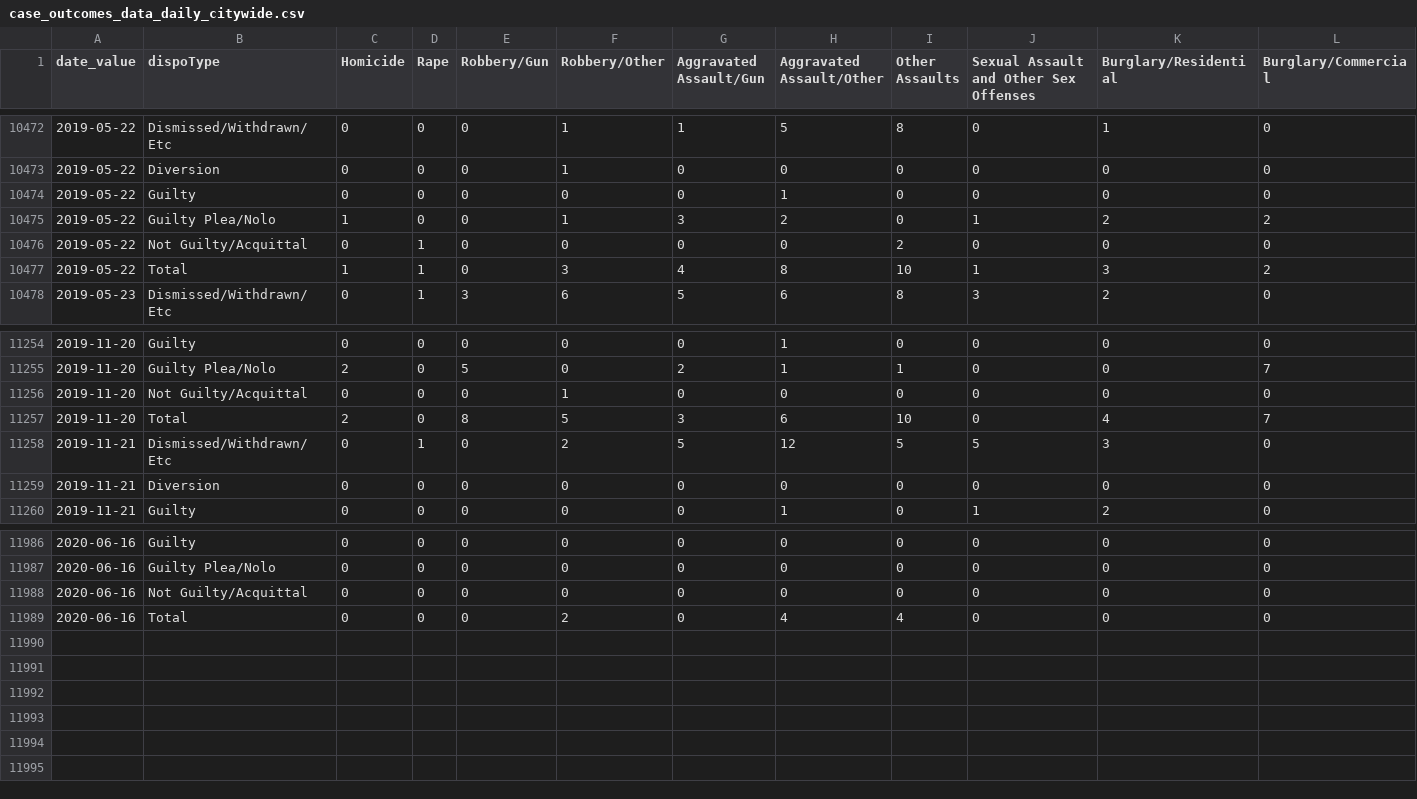
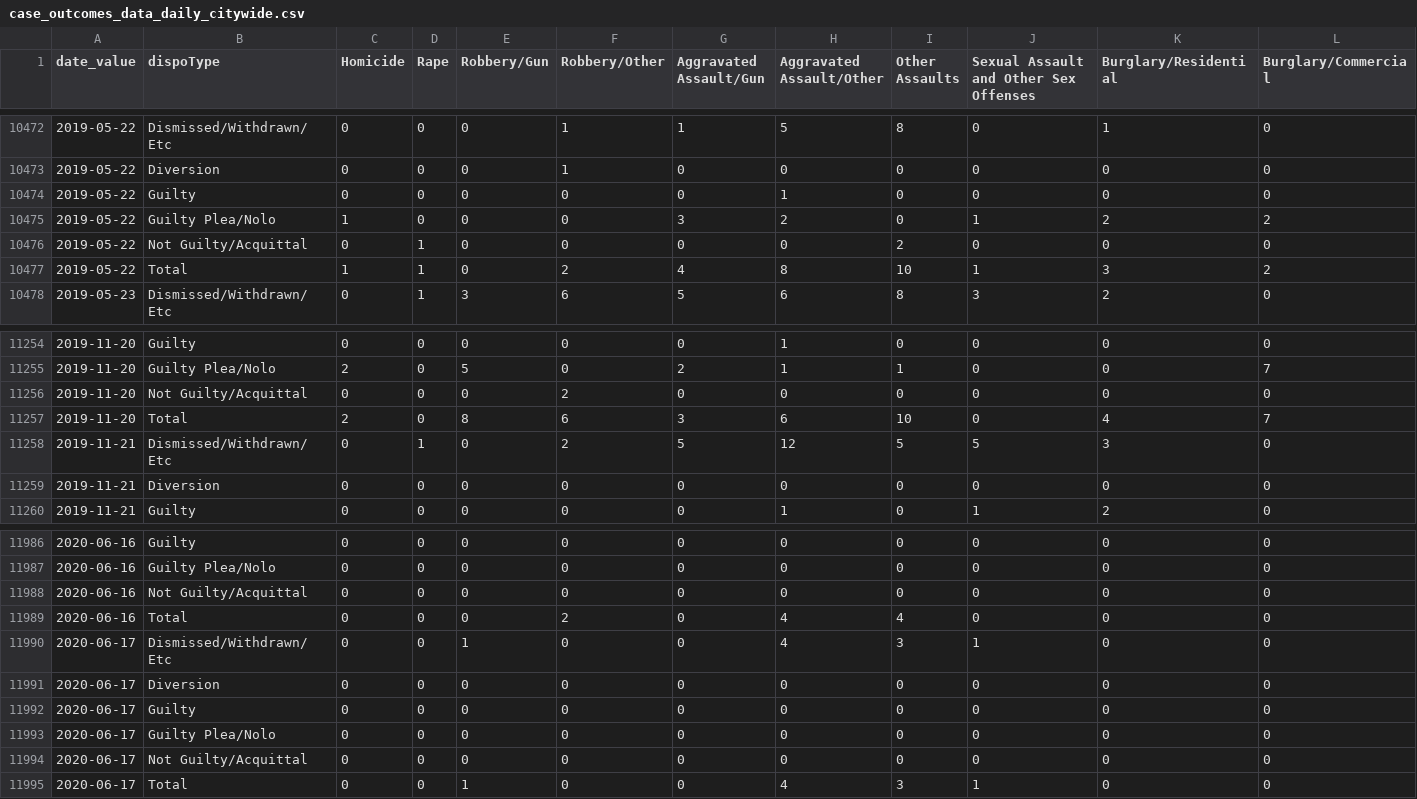
Before and after one commit to PhillyDistrictAttorneysOffice/phillydao-public-data, a CSV file: docs/data/case_outcomes_data_daily_citywide.csv, drawn as a sheet; only a part is shown, gaps mark what is left out; rows hold the shown columns only; the diff names each change by its address in the sheet, - before the commit and + after, or states it on an @@ line.

```diff
--- a/docs/data/case_outcomes_data_daily_citywide.csv
+++ b/docs/data/case_outcomes_data_daily_citywide.csv
-F10475 (Robbery/Other): 1
+F10475 (Robbery/Other): 0
-F10477 (Robbery/Other): 3
+F10477 (Robbery/Other): 2
-F11256 (Robbery/Other): 1
+F11256 (Robbery/Other): 2
-F11257 (Robbery/Other): 5
+F11257 (Robbery/Other): 6
+row 11990: 2020-06-17 | Dismissed/Withdrawn/Etc | 0 | 0 | 1 | 0 | 0 | 4 | 3 | 1 | 0 | 0
+row 11991: 2020-06-17 | Diversion | 0 | 0 | 0 | 0 | 0 | 0 | 0 | 0 | 0 | 0
+row 11992: 2020-06-17 | Guilty | 0 | 0 | 0 | 0 | 0 | 0 | 0 | 0 | 0 | 0
+row 11993: 2020-06-17 | Guilty Plea/Nolo | 0 | 0 | 0 | 0 | 0 | 0 | 0 | 0 | 0 | 0
+row 11994: 2020-06-17 | Not Guilty/Acquittal | 0 | 0 | 0 | 0 | 0 | 0 | 0 | 0 | 0 | 0
+row 11995: 2020-06-17 | Total | 0 | 0 | 1 | 0 | 0 | 4 | 3 | 1 | 0 | 0
```
Also changed, not shown: docs/data/arrest_data_daily_citywide.csv, docs/data/charges_data_daily_citywide.csv, 33 other files.
